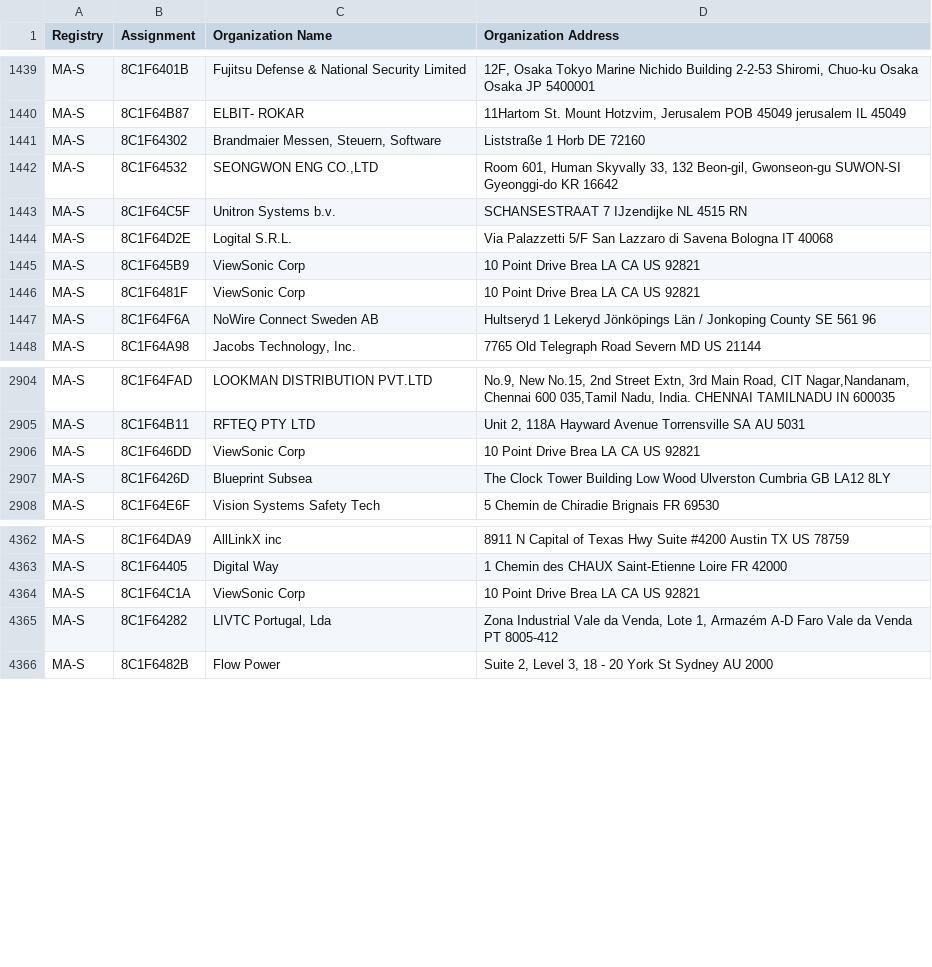
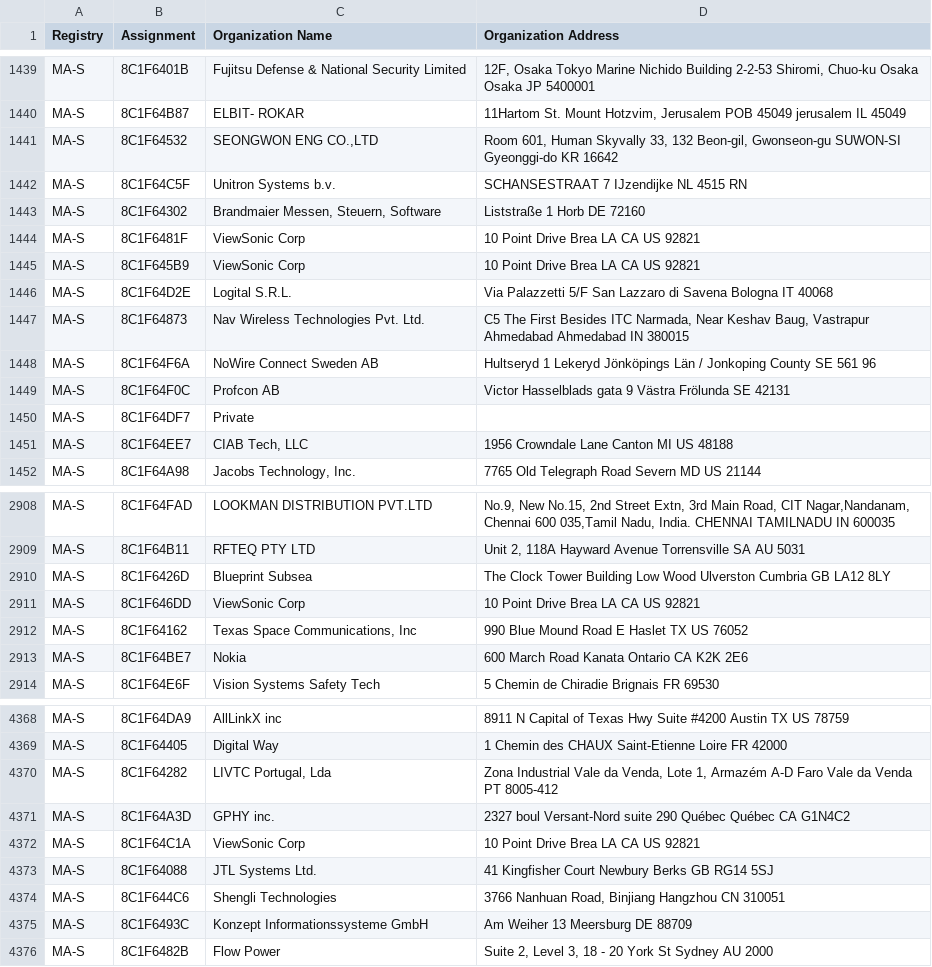
Before and after one commit to scanopy/scanopy, a CSV file: backend/assets/oui36.csv, drawn as a sheet; only a part is shown, gaps mark what is left out; the diff covers the shown part only.

```diff
--- a/backend/assets/oui36.csv
+++ b/backend/assets/oui36.csv
@@ -1440,9 +1440,13 @@ MA-S,8C1F6401B,Fujitsu Defense & National Security Limited,"12F, Osaka Tokyo Mar
 MA-S,8C1F64B87,ELBIT- ROKAR,"11Hartom St. Mount Hotzvim, Jerusalem POB 45049 jerusalem  IL 45049 "
-MA-S,8C1F64302,"Brandmaier Messen, Steuern, Software",Liststraße 1 Horb  DE 72160
 MA-S,8C1F64532,"SEONGWON ENG CO.,LTD","Room 601, Human Skyvally 33, 132 Beon-gil, Gwonseon-gu SUWON-SI Gyeonggi-do KR 16642 "
 MA-S,8C1F64C5F,Unitron Systems b.v.,SCHANSESTRAAT 7 IJzendijke  NL 4515 RN
-MA-S,8C1F64D2E,Logital S.R.L.,Via Palazzetti 5/F San Lazzaro di Savena Bologna IT 40068
-MA-S,8C1F645B9,ViewSonic Corp,10 Point Drive Brea LA CA US 92821
+MA-S,8C1F64302,"Brandmaier Messen, Steuern, Software",Liststraße 1 Horb  DE 72160
 MA-S,8C1F6481F,ViewSonic Corp,10 Point Drive Brea LA CA US 92821
+MA-S,8C1F645B9,ViewSonic Corp,10 Point Drive Brea LA CA US 92821
+MA-S,8C1F64D2E,Logital S.R.L.,Via Palazzetti 5/F San Lazzaro di Savena Bologna IT 40068
+MA-S,8C1F64873,Nav Wireless Technologies Pvt. Ltd.,"C5 The First Besides ITC Narmada, Near Keshav Baug, Vastrapur Ahmedabad Ahmedabad IN 380015 "
 MA-S,8C1F64F6A,NoWire Connect Sweden AB,Hultseryd 1 Lekeryd Jönköpings Län / Jonkoping County SE 561 96
+MA-S,8C1F64F0C,Profcon AB,Victor Hasselblads gata 9 Västra Frölunda  SE 42131
+MA-S,8C1F64DF7,Private,
+MA-S,8C1F64EE7,"CIAB Tech, LLC",1956 Crowndale Lane Canton MI US 48188
 MA-S,8C1F64A98,"Jacobs Technology, Inc.",7765 Old Telegraph Road Severn MD US 21144
@@ -2905,4 +2909,6 @@ MA-S,8C1F64FAD,LOOKMAN DISTRIBUTION PVT.LTD,"No.9, New No.15, 2nd Street Extn, 3
 MA-S,8C1F64B11,RFTEQ PTY LTD,"Unit 2, 118A Hayward Avenue Torrensville SA AU 5031 "
-MA-S,8C1F646DD,ViewSonic Corp,10 Point Drive Brea LA CA US 92821
 MA-S,8C1F6426D,Blueprint Subsea,The Clock Tower Building Low Wood Ulverston Cumbria GB LA12 8LY
+MA-S,8C1F646DD,ViewSonic Corp,10 Point Drive Brea LA CA US 92821
+MA-S,8C1F64162,"Texas Space Communications, Inc",990 Blue Mound Road E Haslet TX US 76052
+MA-S,8C1F64BE7,Nokia,600 March Road Kanata Ontario CA K2K 2E6
 MA-S,8C1F64E6F,Vision Systems Safety Tech,5 Chemin de Chiradie Brignais  FR 69530
@@ -4363,4 +4369,8 @@ MA-S,8C1F64DA9,AllLinkX inc,8911 N Capital of Texas Hwy Suite #4200 Austin TX US
 MA-S,8C1F64405,Digital Way,1 Chemin des CHAUX Saint-Etienne Loire FR 42000
-MA-S,8C1F64C1A,ViewSonic Corp,10 Point Drive Brea LA CA US 92821
 MA-S,8C1F64282,"LIVTC Portugal, Lda","Zona Industrial Vale da Venda, Lote 1, Armazém A-D Faro Vale da Venda PT 8005-412 "
+MA-S,8C1F64A3D,GPHY inc.,2327 boul Versant-Nord suite 290 Québec Québec CA G1N4C2
+MA-S,8C1F64C1A,ViewSonic Corp,10 Point Drive Brea LA CA US 92821
+MA-S,8C1F64088,JTL Systems Ltd.,41 Kingfisher Court Newbury Berks GB RG14 5SJ
+MA-S,8C1F644C6,Shengli Technologies,"3766 Nanhuan Road, Binjiang Hangzhou  CN 310051 "
+MA-S,8C1F6493C,Konzept Informationssysteme GmbH,Am Weiher 13 Meersburg  DE 88709
 MA-S,8C1F6482B,Flow Power,"Suite 2, Level 3, 18 - 20 York St Sydney  AU 2000 "
```
Also changed, not shown: 4 added rows and 27 moved rows elsewhere in this file, backend/assets/mam.csv, 11 other files.
